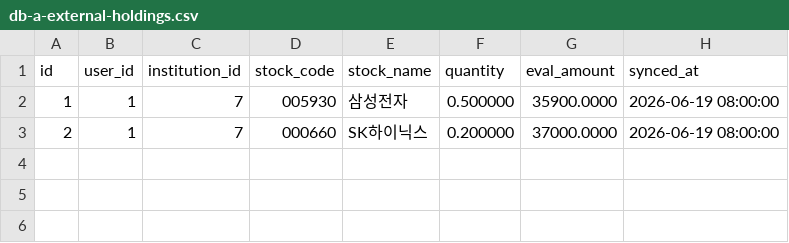
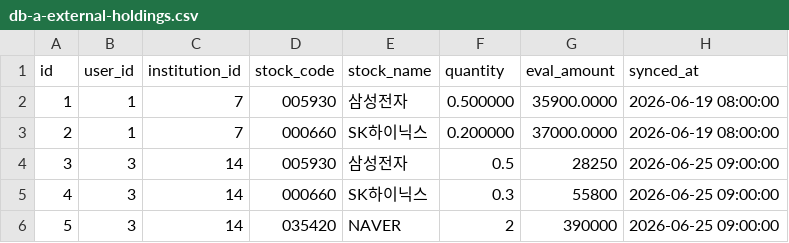
Before and after one commit to PocketStock-PDA/backend, a CSV file: scripts/persona/db-a-external-holdings.csv, drawn as a sheet.

```diff
--- a/scripts/persona/db-a-external-holdings.csv
+++ b/scripts/persona/db-a-external-holdings.csv
@@ -3 +3,4 @@ id,user_id,institution_id,stock_code,stock_name,quantity,eval_amount,synced_at
 2,1,7,000660,SK하이닉스,0.200000,37000.0000,2026-06-19 08:00:00
+3,3,14,005930,삼성전자,0.5,28250,2026-06-25 09:00:00
+4,3,14,000660,SK하이닉스,0.3,55800,2026-06-25 09:00:00
+5,3,14,035420,NAVER,2,390000,2026-06-25 09:00:00
```
Also changed, not shown: scripts/persona/db-a-budget-goals.csv, scripts/persona/db-a-linked-bank-accounts.csv, 32 other files.
